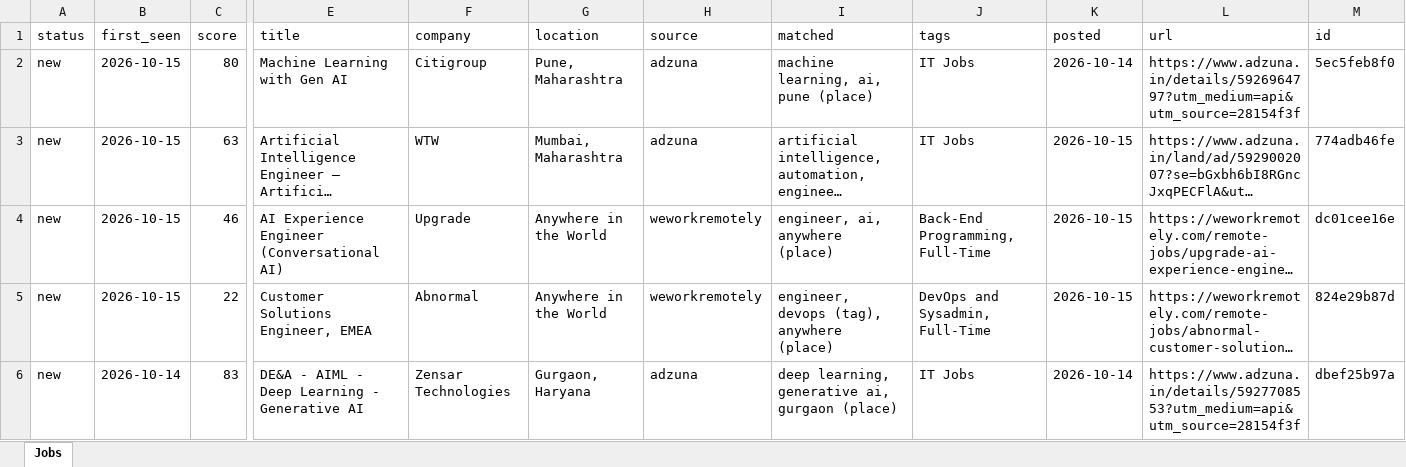
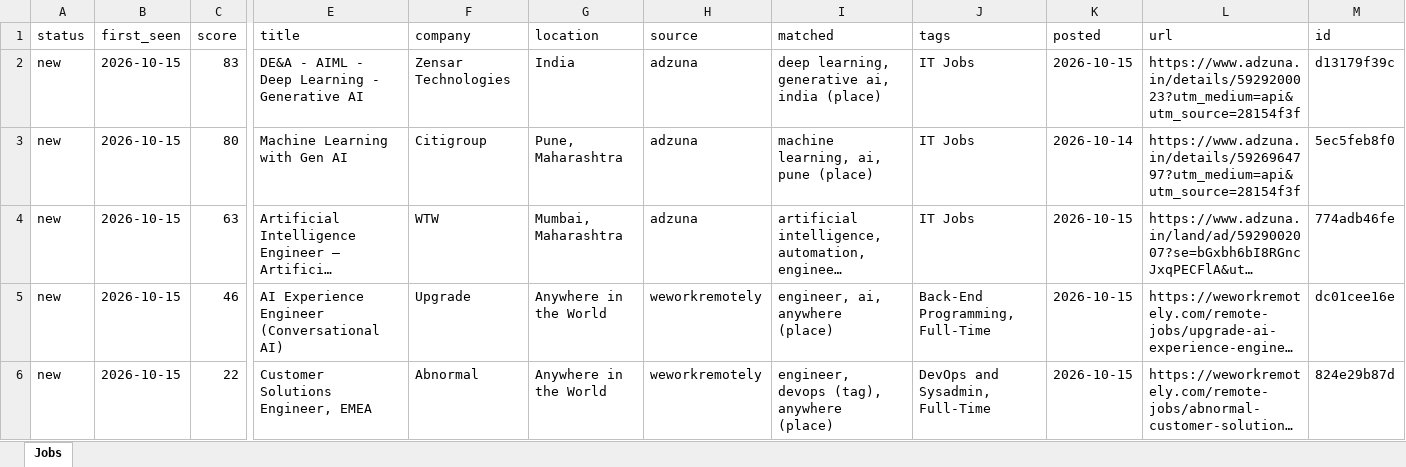
Before and after one commit to KrishnaVamshi31/jobradar, an Excel workbook: data/jobs.xlsx, sheet Jobs, drawn as a sheet; only a part is shown, gaps mark what is left out; the shorter side is filled out with more unchanged rows; long unchanged cells end in …; values as stored, in another font and other column widths than the file's, no borders; rows hold the shown columns only; the diff names each change by its address in the sheet, - before the commit and + after, or states it on an @@ line.

```diff
--- a/data/jobs.xlsx (sheet Jobs)
+++ b/data/jobs.xlsx (sheet Jobs)
+row 2: new | 2026-10-15 | 83 | DE&A - AIML - Deep Learning - Generative AI | Zensar Technologies | India | adzuna | deep learning, generative ai, india (place) | IT Jobs | 2026-10-15 | https://www.adzuna.in/details/5929200023?utm_medium=api&utm_source=28154f3f | d13179f39c
```
Also changed, not shown: 1 other file.
